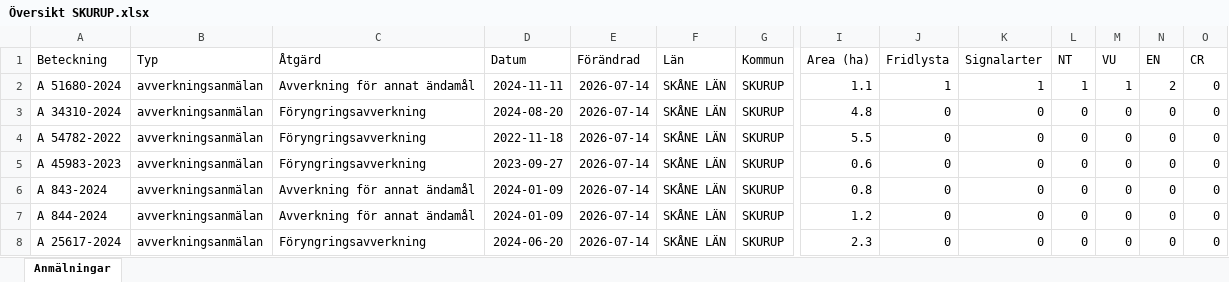
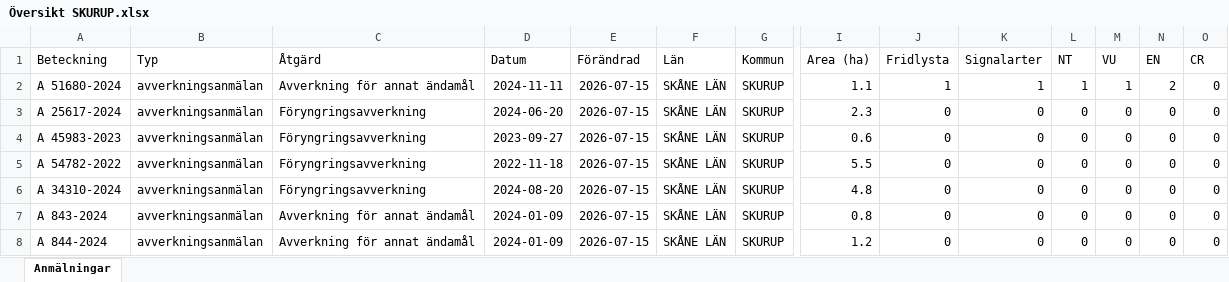
Before and after one commit to klasma/Logging_1264, an Excel workbook: Översikt SKURUP.xlsx, sheet Anmälningar, drawn as a sheet; only a part is shown, gaps mark what is left out; values as stored, in another font and other column widths than the file's, no borders; removed rows and columns are numbered as before the commit, all else as after; rows hold the shown columns only; the diff names each change by its address in the sheet, - before the commit and + after, or states it on an @@ line.

```diff
--- a/Översikt SKURUP.xlsx (sheet Anmälningar)
+++ b/Översikt SKURUP.xlsx (sheet Anmälningar)
-E2:E3 (Förändrad): 2026-07-14
+E2:E3 (Förändrad): 2026-07-15
-A3 (Beteckning): A 34310-2024
+A3 (Beteckning): A 25617-2024
-D3 (Datum): 2024-08-20
+D3 (Datum): 2024-06-20
-I3 (Area (ha)): 4.8
+I3 (Area (ha)): 2.3
+row 4: A 45983-2023 | avverkningsanmälan | Föryngringsavverkning | 2023-09-27 | 2026-07-15 | SKÅNE LÄN | SKURUP | 0.6 | 0 | 0 | 0 | 0 | 0 | 0
-E5:E8 (Förändrad): 2026-07-14
+E5:E8 (Förändrad): 2026-07-15
-A6 (Beteckning): A 45983-2023
+A6 (Beteckning): A 34310-2024
-D6 (Datum): 2023-09-27
+D6 (Datum): 2024-08-20
-I6 (Area (ha)): 0.6
+I6 (Area (ha)): 4.8
-row 8: A 25617-2024 | avverkningsanmälan | Föryngringsavverkning | 2024-06-20 | 2026-07-14 | SKÅNE LÄN | SKURUP | 2.3 | 0 | 0 | 0 | 0 | 0 | 0
```
Also changed, not shown: artfynd/A 51680-2024 artfynd.xlsx, 5 other files.
